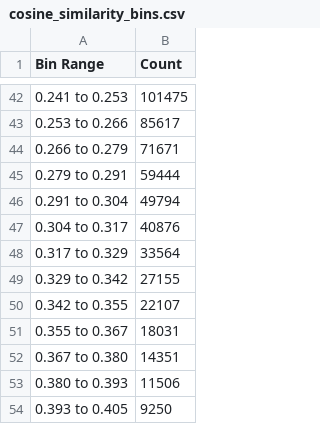
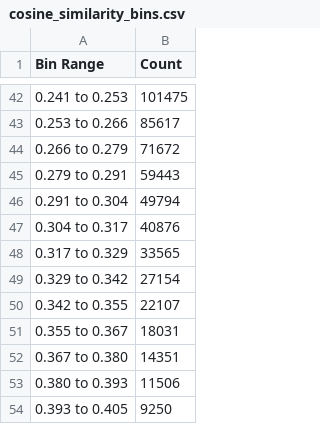
Before and after one commit to antoinedang/TaxoComplete, a CSV file: data/MAG-PSY/untrained/cosine_similarity_bins.csv, drawn as a sheet; only a part is shown, gaps mark what is left out; the diff covers the shown part only.

```diff
--- a/data/MAG-PSY/untrained/cosine_similarity_bins.csv
+++ b/data/MAG-PSY/untrained/cosine_similarity_bins.csv
@@ -43,8 +43,8 @@ Bin Range,Count
 0.253 to 0.266,85617
-0.266 to 0.279,71671
-0.279 to 0.291,59444
+0.266 to 0.279,71672
+0.279 to 0.291,59443
 0.291 to 0.304,49794
 0.304 to 0.317,40876
-0.317 to 0.329,33564
-0.329 to 0.342,27155
+0.317 to 0.329,33565
+0.329 to 0.342,27154
 0.342 to 0.355,22107
```
Also changed, not shown: 18 edited cells elsewhere in this file, data/SemEval-Verb/untrained/cosine_similarity_bins.csv, 4 other files.
